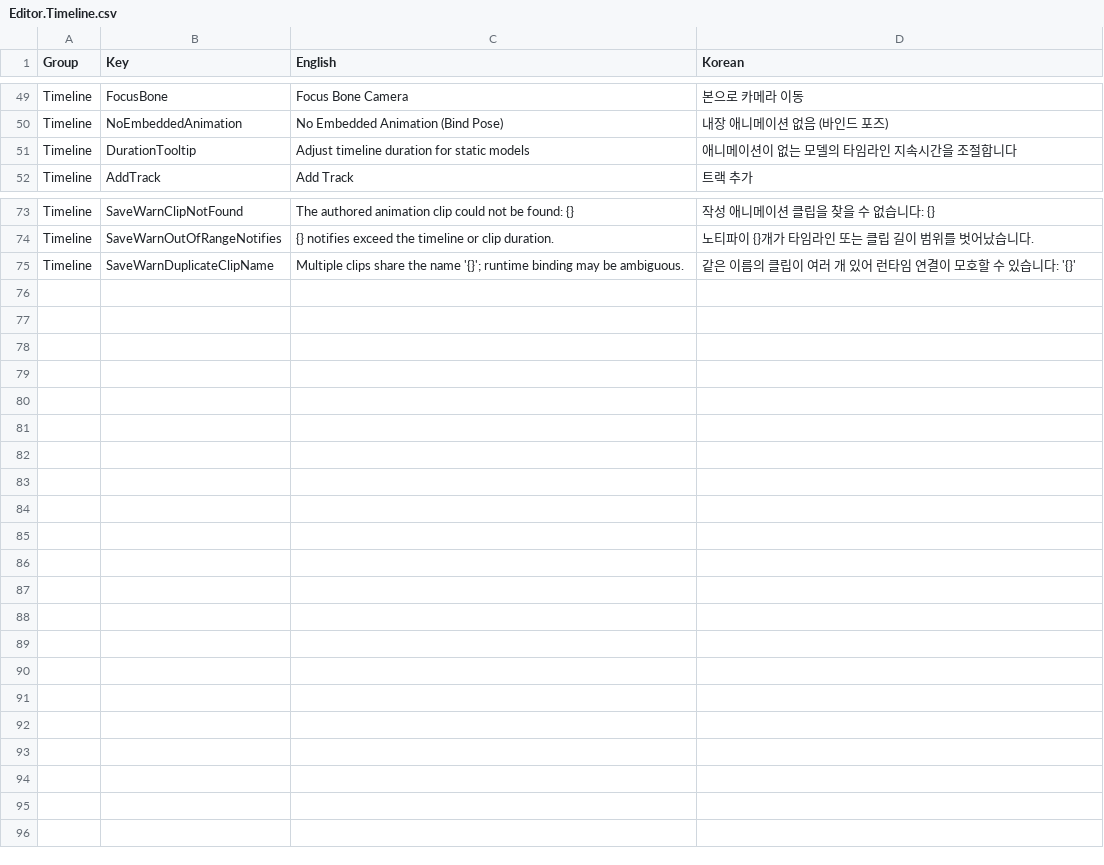
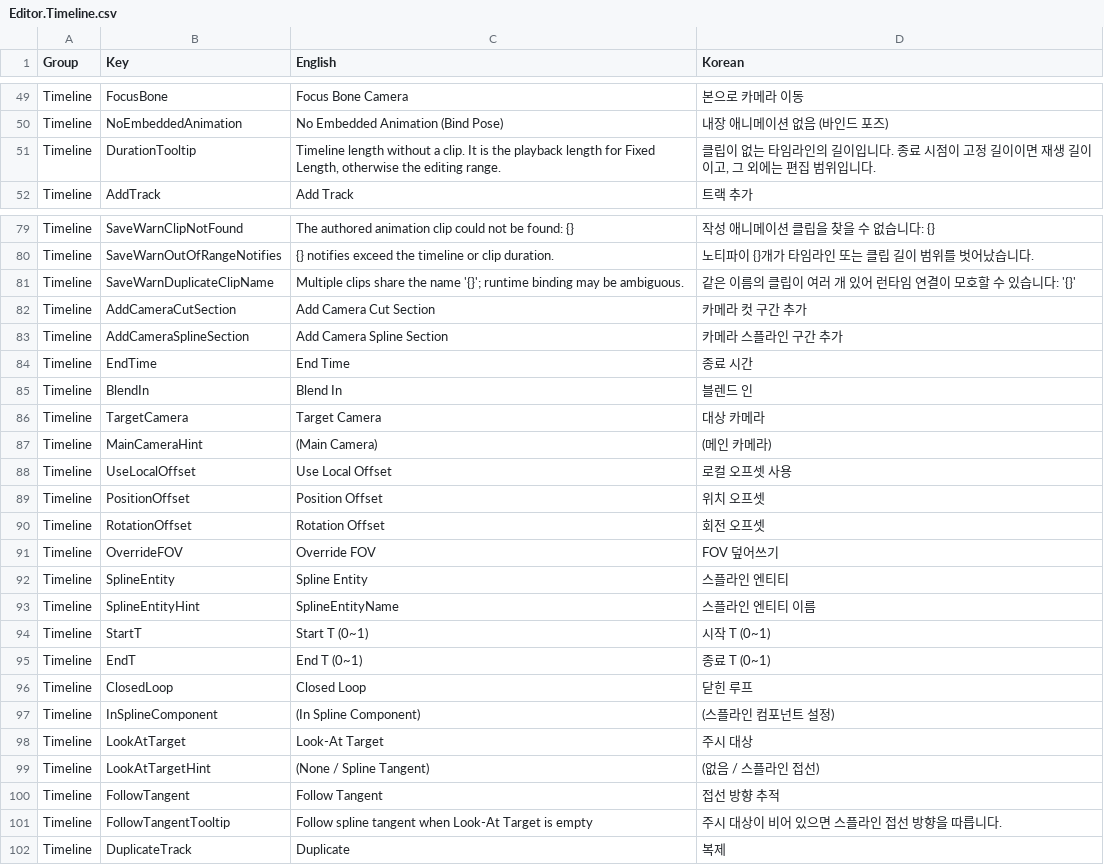
Before and after one commit to Bamtoliya/BamEngine, a CSV file: Editor/Resources/Data/Localization/Editor.Timeline.csv, drawn as a sheet; only a part is shown, gaps mark what is left out; the diff covers the shown part only.

```diff
--- a/Editor/Resources/Data/Localization/Editor.Timeline.csv
+++ b/Editor/Resources/Data/Localization/Editor.Timeline.csv
@@ -50,3 +50,3 @@ Timeline,FocusBone,Focus Bone Camera,본으로 카메라 이동
 Timeline,NoEmbeddedAnimation,No Embedded Animation (Bind Pose),내장 애니메이션 없음 (바인드 포즈)
-Timeline,DurationTooltip,Adjust timeline duration for static models,애니메이션이 없는 모델의 타임라인 지속시간을 조절합니다
+Timeline,DurationTooltip,"Timeline length without a clip. It is the playback length for Fixed Length, otherwise the editing range.","클립이 없는 타임라인의 길이입니다. 종료 시점이 고정 길이이면 재생 길이이고, 그 외에는 편집 범위입니다."
 Timeline,AddTrack,Add Track,트랙 추가
@@ -75 +81,22 @@ Timeline,SaveWarnOutOfRangeNotifies,{} notifies exceed the timeline or clip dura
 Timeline,SaveWarnDuplicateClipName,Multiple clips share the name '{}'; runtime binding may be ambiguous.,같은 이름의 클립이 여러 개 있어 런타임 연결이 모호할 수 있습니다: '{}'
+Timeline,AddCameraCutSection,Add Camera Cut Section,카메라 컷 구간 추가
+Timeline,AddCameraSplineSection,Add Camera Spline Section,카메라 스플라인 구간 추가
+Timeline,EndTime,End Time,종료 시간
+Timeline,BlendIn,Blend In,블렌드 인
+Timeline,TargetCamera,Target Camera,대상 카메라
+Timeline,MainCameraHint,(Main Camera),(메인 카메라)
+Timeline,UseLocalOffset,Use Local Offset,로컬 오프셋 사용
+Timeline,PositionOffset,Position Offset,위치 오프셋
+Timeline,RotationOffset,Rotation Offset,회전 오프셋
+Timeline,OverrideFOV,Override FOV,FOV 덮어쓰기
+Timeline,SplineEntity,Spline Entity,스플라인 엔티티
+Timeline,SplineEntityHint,SplineEntityName,스플라인 엔티티 이름
+Timeline,StartT,Start T (0~1),시작 T (0~1)
+Timeline,EndT,End T (0~1),종료 T (0~1)
+Timeline,ClosedLoop,Closed Loop,닫힌 루프
+Timeline,InSplineComponent,(In Spline Component),(스플라인 컴포넌트 설정)
+Timeline,LookAtTarget,Look-At Target,주시 대상
+Timeline,LookAtTargetHint,(None / Spline Tangent),(없음 / 스플라인 접선)
+Timeline,FollowTangent,Follow Tangent,접선 방향 추적
+Timeline,FollowTangentTooltip,Follow spline tangent when Look-At Target is empty,주시 대상이 비어 있으면 스플라인 접선 방향을 따릅니다.
+Timeline,DuplicateTrack,Duplicate,복제
```
Also changed, not shown: 6 added rows elsewhere in this file, Editor/Resources/Data/Localization/Editor.Action.csv, Editor/Resources/Data/Localization/Editor.BuildProfile.csv, 54 other files.
